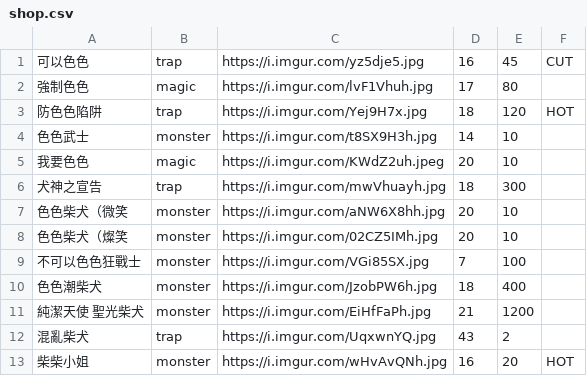
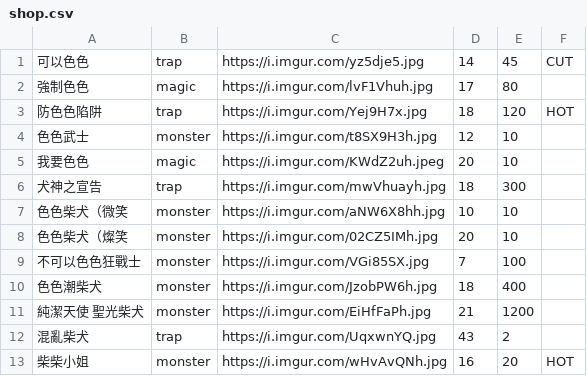
Before and after one commit to freefrit/AOOP_DogeShop, a CSV file: src/shop.csv, drawn as a sheet; only a part is shown.

```diff
--- a/src/shop.csv
+++ b/src/shop.csv
@@ -1,8 +1,8 @@
-可以色色,trap,https://i.imgur.com/yz5dje5.jpg,16,45,CUT
+可以色色,trap,https://i.imgur.com/yz5dje5.jpg,14,45,CUT
 強制色色,magic,https://i.imgur.com/lvF1Vhuh.jpg,17,80,
 防色色陷阱,trap,https://i.imgur.com/Yej9H7x.jpg,18,120,HOT
-色色武士,monster,https://i.imgur.com/t8SX9H3h.jpg,14,10,
+色色武士,monster,https://i.imgur.com/t8SX9H3h.jpg,12,10,
 我要色色,magic,https://i.imgur.com/KWdZ2uh.jpeg,20,10,
 犬神之宣告,trap,https://i.imgur.com/mwVhuayh.jpg,18,300,
-色色柴犬（微笑,monster,https://i.imgur.com/aNW6X8hh.jpg,20,10,
+色色柴犬（微笑,monster,https://i.imgur.com/aNW6X8hh.jpg,10,10,
 色色柴犬（燦笑,monster,https://i.imgur.com/02CZ5IMh.jpg,20,10,
```
Also changed, not shown: 8 other files.
